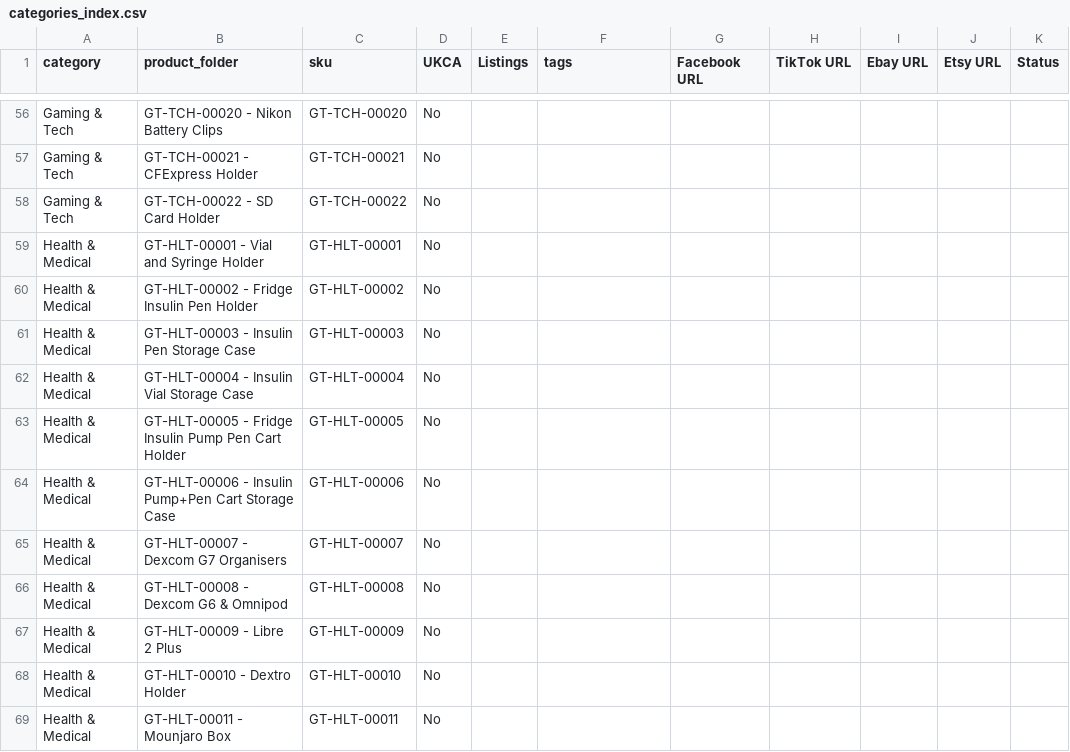
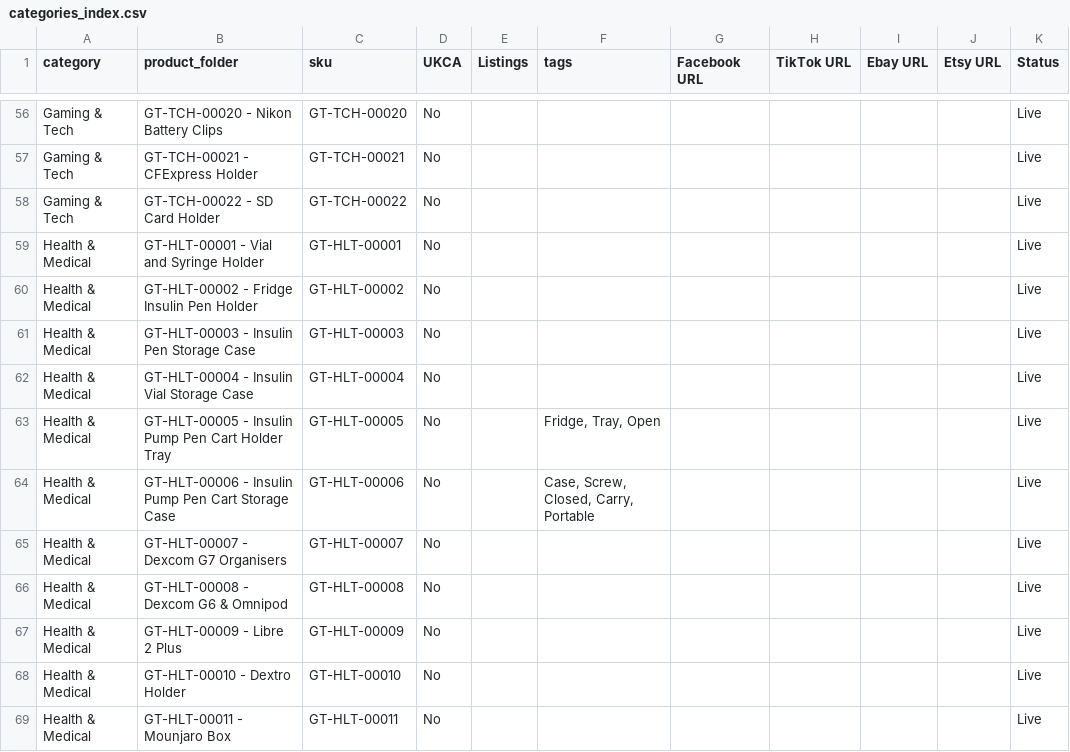
Before and after one commit to robinsondan87/GeekyThingsProductCatalogue, a CSV file: Products/categories_index.csv, drawn as a sheet; only a part is shown, gaps mark what is left out; the diff covers the shown part only; the diff names each change by its address in the sheet, - before the commit and + after, or states it on an @@ line.

Commit message:
Sync product folder moves and status updates

```diff
--- a/Products/categories_index.csv
+++ b/Products/categories_index.csv
-K56:K69 (Status): (empty)
+K56:K69 (Status): Live
-B63 (product_folder): GT-HLT-00005 - Fridge Insulin Pump Pen Cart Holder
+B63 (product_folder): GT-HLT-00005 - Insulin Pump Pen Cart Holder Tray
-F63 (tags): (empty)
+F63 (tags): Fridge, Tray, Open
-B64 (product_folder): …- Insulin Pump+Pen Cart Storage…
+B64 (product_folder): …- Insulin Pump Pen Cart Storage…
-F64 (tags): (empty)
+F64 (tags): Case, Screw, Closed, Carry, Portable
```
Also changed, not shown: 128 edited cells elsewhere in this file, 30 other files.
